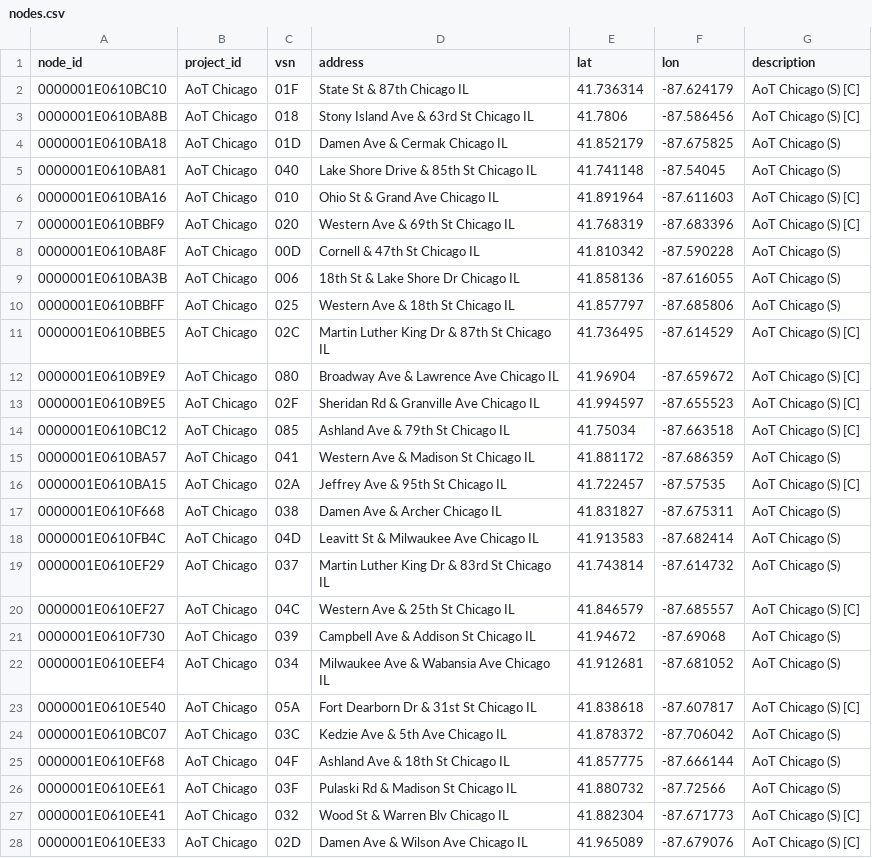
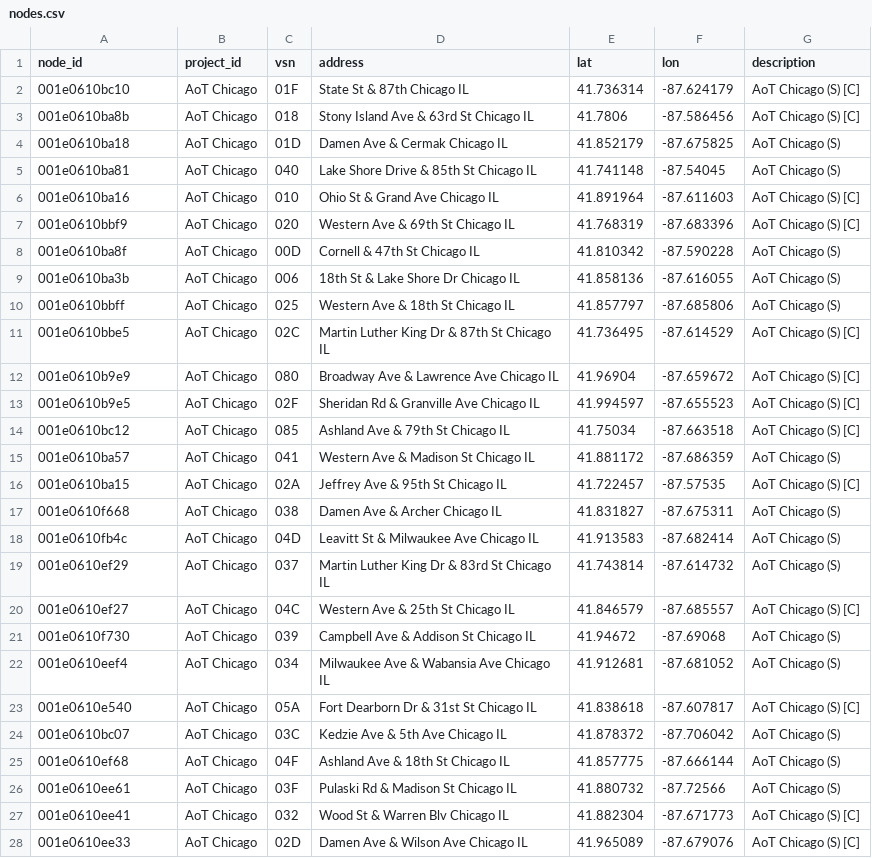
Before and after one commit to waggle-sensor/beehive-server, a CSV file: publishing-tools/examples/plenario/nodes.csv, drawn as a sheet; only a part is shown; the diff covers the shown part only; the diff names each change by its address in the sheet, - before the commit and + after, or states it on an @@ line.

Commit message:
Update nodes.csv

```diff
--- a/publishing-tools/examples/plenario/nodes.csv
+++ b/publishing-tools/examples/plenario/nodes.csv
-A2 (node_id): 0000001E0610BC10
+A2 (node_id): 001e0610bc10
-A3 (node_id): 0000001E0610BA8B
+A3 (node_id): 001e0610ba8b
-A4 (node_id): 0000001E0610BA18
+A4 (node_id): 001e0610ba18
-A5 (node_id): 0000001E0610BA81
+A5 (node_id): 001e0610ba81
-A6 (node_id): 0000001E0610BA16
+A6 (node_id): 001e0610ba16
-A7 (node_id): 0000001E0610BBF9
+A7 (node_id): 001e0610bbf9
-A8 (node_id): 0000001E0610BA8F
+A8 (node_id): 001e0610ba8f
-A9 (node_id): 0000001E0610BA3B
+A9 (node_id): 001e0610ba3b
-A10 (node_id): 0000001E0610BBFF
+A10 (node_id): 001e0610bbff
-A11 (node_id): 0000001E0610BBE5
+A11 (node_id): 001e0610bbe5
-A12 (node_id): 0000001E0610B9E9
+A12 (node_id): 001e0610b9e9
-A13 (node_id): 0000001E0610B9E5
+A13 (node_id): 001e0610b9e5
-A14 (node_id): 0000001E0610BC12
+A14 (node_id): 001e0610bc12
-A15 (node_id): 0000001E0610BA57
+A15 (node_id): 001e0610ba57
-A16 (node_id): 0000001E0610BA15
+A16 (node_id): 001e0610ba15
-A17 (node_id): 0000001E0610F668
+A17 (node_id): 001e0610f668
-A18 (node_id): 0000001E0610FB4C
+A18 (node_id): 001e0610fb4c
-A19 (node_id): 0000001E0610EF29
+A19 (node_id): 001e0610ef29
-A20 (node_id): 0000001E0610EF27
+A20 (node_id): 001e0610ef27
-A21 (node_id): 0000001E0610F730
+A21 (node_id): 001e0610f730
-A22 (node_id): 0000001E0610EEF4
+A22 (node_id): 001e0610eef4
-A23 (node_id): 0000001E0610E540
+A23 (node_id): 001e0610e540
-A24 (node_id): 0000001E0610BC07
+A24 (node_id): 001e0610bc07
-A25 (node_id): 0000001E0610EF68
+A25 (node_id): 001e0610ef68
-A26 (node_id): 0000001E0610EE61
+A26 (node_id): 001e0610ee61
-A27 (node_id): 0000001E0610EE41
+A27 (node_id): 001e0610ee41
-A28 (node_id): 0000001E0610EE33
+A28 (node_id): 001e0610ee33
```
Also changed, not shown: 42 edited cells elsewhere in this file.
